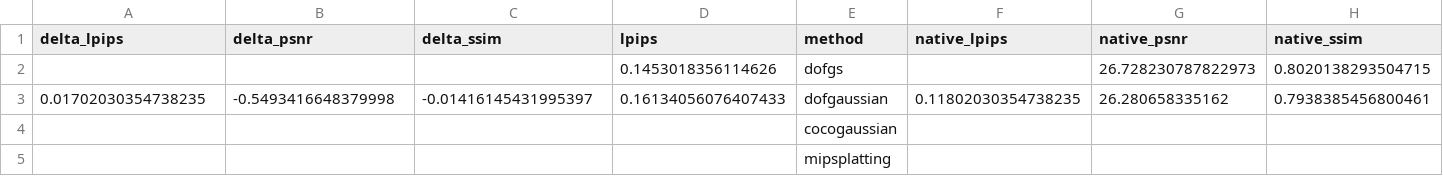
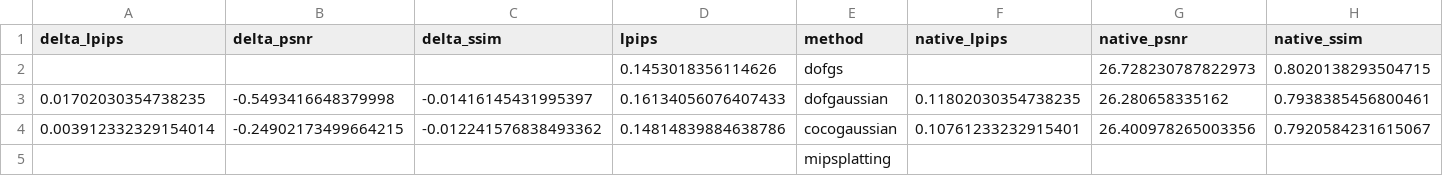
Before and after one commit to mengmcy1/OPPO-depth-guided-video-bokeh, a CSV file: 03_实验记录/records/dof-gs-repro-2026-11-05-round1-cake-paper.csv, drawn as a sheet; only a part is shown; removed rows and columns are numbered as before the commit, all else as after; rows hold the shown columns only; the diff names each change by its address in the sheet, - before the commit and + after, or states it on an @@ line.

```diff
--- a/03_实验记录/records/dof-gs-repro-2026-11-05-round1-cake-paper.csv
+++ b/03_实验记录/records/dof-gs-repro-2026-11-05-round1-cake-paper.csv
-row 4:  |  |  |  | cocogaussian
+row 4: 0.003912332329154014 | -0.24902173499664215 | -0.012241576838493362 | 0.14814839884638786 | cocogaussian | 0.10761233232915401 | 26.400978265003356 | 0.7920584231615067
```
Also changed, not shown: 03_实验记录/records/dof-gs-repro-2026-11-05-round1-A-and-R0.csv, 03_实验记录/records/dof-gs-repro-2026-11-05-round1-averages.csv, 3 other files.
